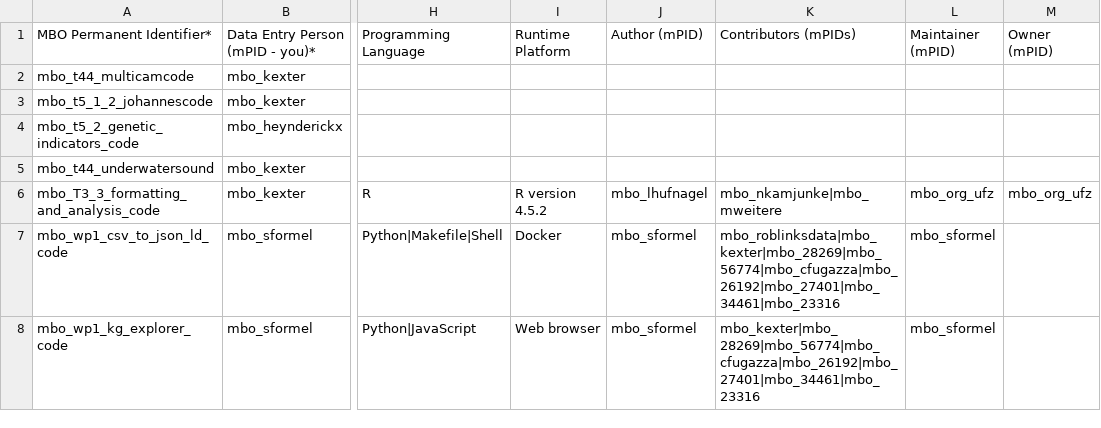
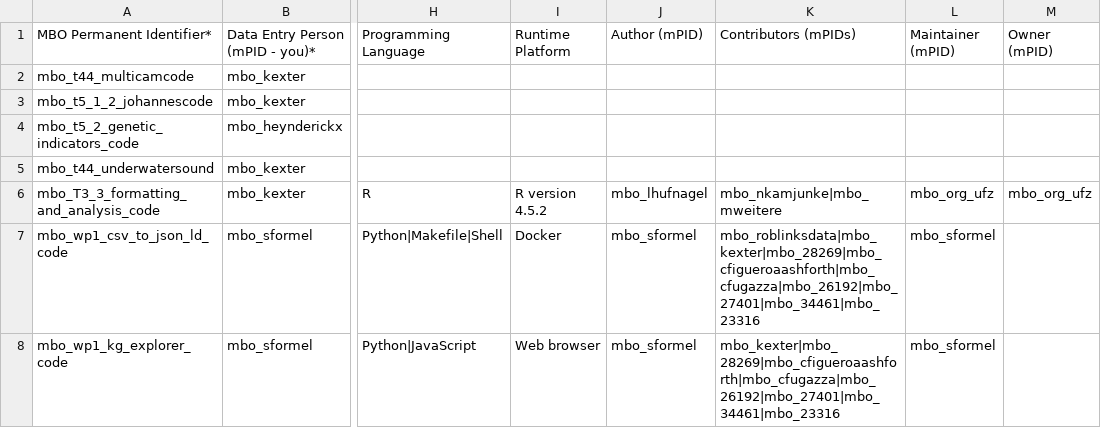
Before and after one commit to marco-bolo/csv-to-json-ld, a CSV file: data/SoftwareSourceCode.csv, drawn as a sheet; only a part is shown, gaps mark what is left out; the diff names each change by its address in the sheet, - before the commit and + after, or states it on an @@ line.

```diff
--- a/data/SoftwareSourceCode.csv
+++ b/data/SoftwareSourceCode.csv
-K7 (Contributors (mPIDs)): mbo_roblinksdata|mbo_kexter|mbo_28269|mbo_56774|mbo_cfugazza|mbo_26192|mbo_27401|mbo_34461|mbo_23316
+K7 (Contributors (mPIDs)): mbo_roblinksdata|mbo_kexter|mbo_28269|mbo_cfigueroaashforth|mbo_cfugazza|mbo_26192|mbo_27401|mbo_34461|mbo_23316
-K8 (Contributors (mPIDs)): mbo_kexter|mbo_28269|mbo_56774|mbo_cfugazza|mbo_26192|mbo_27401|mbo_34461|mbo_23316
+K8 (Contributors (mPIDs)): mbo_kexter|mbo_28269|mbo_cfigueroaashforth|mbo_cfugazza|mbo_26192|mbo_27401|mbo_34461|mbo_23316
```
Also changed, not shown: data/Action.csv.
